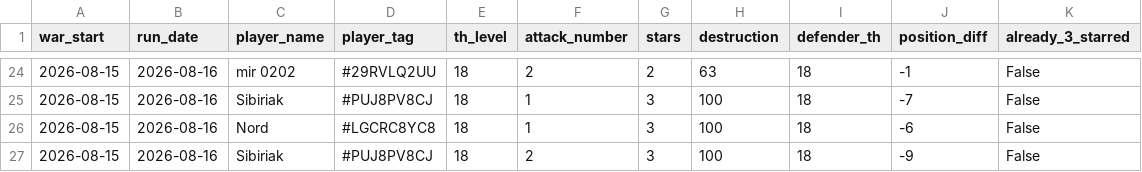
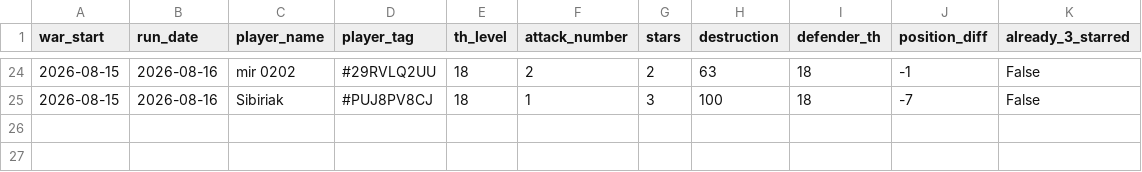
Before and after one commit to irisMoonwhisper/clash-of-clansh-scripts, a CSV file: war_attacks.csv, drawn as a sheet; only a part is shown, gaps mark what is left out; the diff names each change by its address in the sheet, - before the commit and + after, or states it on an @@ line.

Commit message:
Update war_attacks.csv

```diff
--- a/war_attacks.csv
+++ b/war_attacks.csv
-row 26: 2026-08-15 | 2026-08-16 | Nord | #LGCRC8YC8 | 18 | 1 | 3 | 100 | 18 | -6 | False
-row 27: 2026-08-15 | 2026-08-16 | Sibiriak | #PUJ8PV8CJ | 18 | 2 | 3 | 100 | 18 | -9 | False
```
